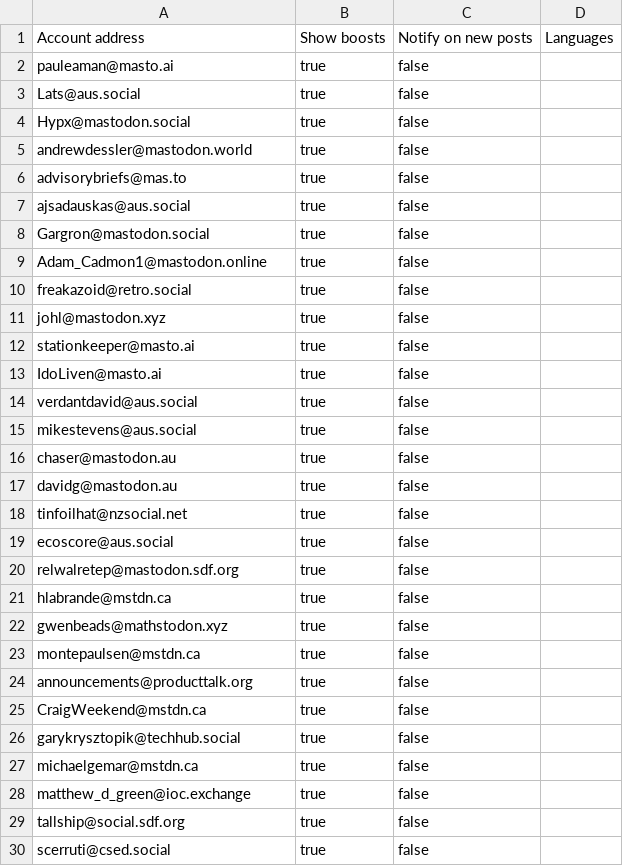
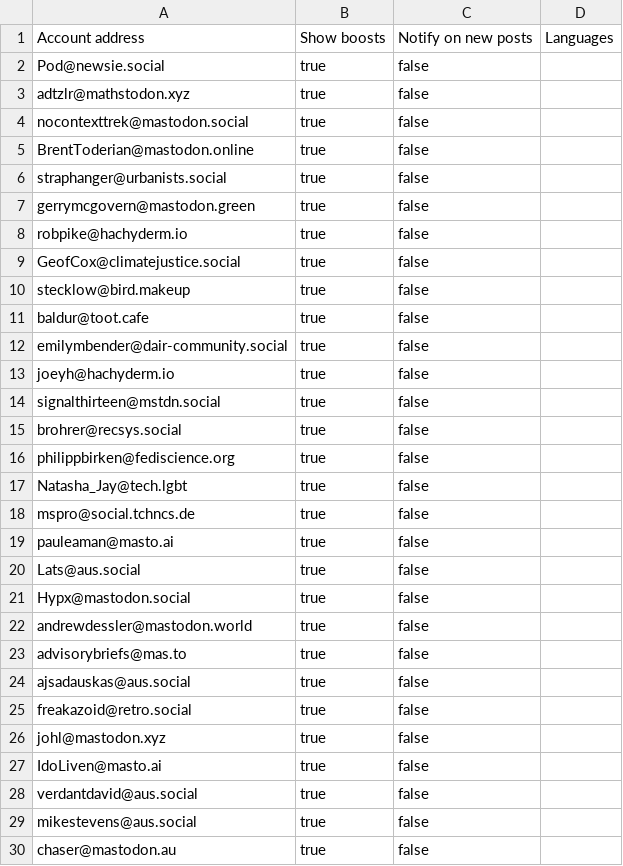
Before and after one commit to burakbayramli/nomadicterrain, a CSV file: static/following_accounts.csv, drawn as a sheet; only a part is shown; the shorter side is filled out with more unchanged rows; removed rows and columns are numbered as before the commit, all else as after; the diff covers the shown part only; the diff names each change by its address in the sheet, - before the commit and + after, or states it on an @@ line.

```diff
--- a/static/following_accounts.csv
+++ b/static/following_accounts.csv
+row 2: Pod@newsie.social | true | false
+row 3: adtzlr@mathstodon.xyz | true | false
+row 4: nocontexttrek@mastodon.social | true | false
+row 5: BrentToderian@mastodon.online | true | false
+row 6: straphanger@urbanists.social | true | false
+row 7: gerrymcgovern@mastodon.green | true | false
+row 8: robpike@hachyderm.io | true | false
+row 9: GeofCox@climatejustice.social | true | false
+row 10: stecklow@bird.makeup | true | false
+row 11: baldur@toot.cafe | true | false
+row 12: emilymbender@dair-community.social | true | false
+row 13: joeyh@hachyderm.io | true | false
+row 14: signalthirteen@mstdn.social | true | false
+row 15: brohrer@recsys.social | true | false
+row 16: philippbirken@fediscience.org | true | false
+row 17: Natasha_Jay@tech.lgbt | true | false
+row 18: mspro@social.tchncs.de | true | false
-row 8: Gargron@mastodon.social | true | false
-row 9: Adam_Cadmon1@mastodon.online | true | false
-row 12: stationkeeper@masto.ai | true | false
```
Also changed, not shown: 5 added rows, 10 removed rows and 2 edited cells elsewhere in this file, 1 other file.
